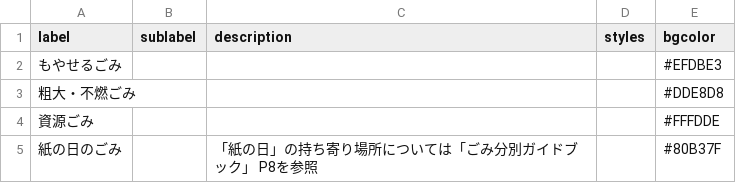
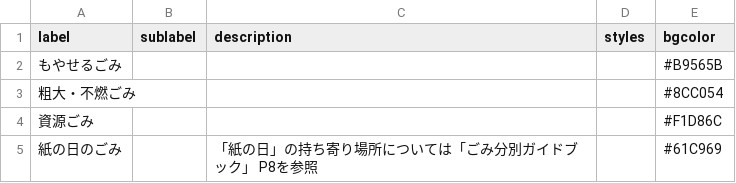
Before and after one commit to tokushima5374/matsushigetyo, a CSV file: data/description.csv, drawn as a sheet.

Commit message:
Update description.csv

```diff
--- a/data/description.csv
+++ b/data/description.csv
@@ -1,5 +1,5 @@
 label,sublabel,description,styles,bgcolor
-もやせるごみ,,,,#EFDBE3
-粗大・不燃ごみ,,,,#DDE8D8
-資源ごみ,,,,#FFFDDE
-紙の日のごみ,,「紙の日」の持ち寄り場所については「ごみ分別ガイドブック」 P8を参照,,#80B37F
+もやせるごみ,,,,#B9565B
+粗大・不燃ごみ,,,,#8CC054
+資源ごみ,,,,#F1D86C
+紙の日のごみ,,「紙の日」の持ち寄り場所については「ごみ分別ガイドブック」 P8を参照,,#61C969
```
